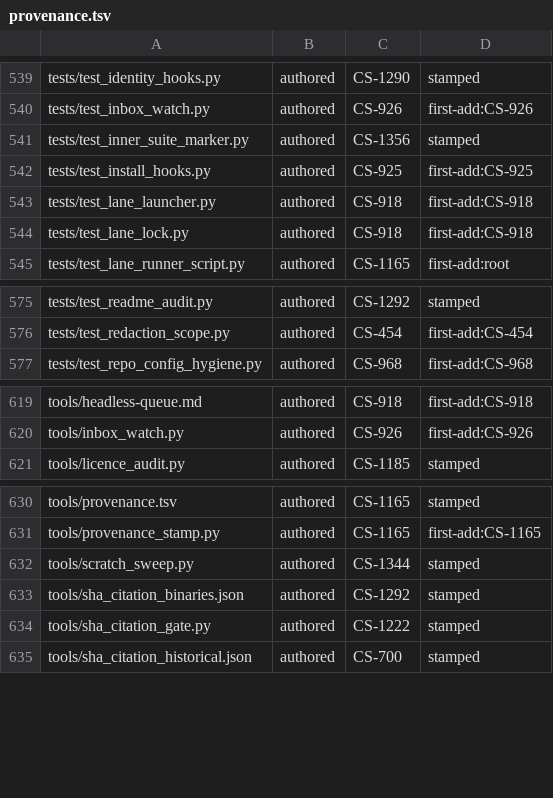
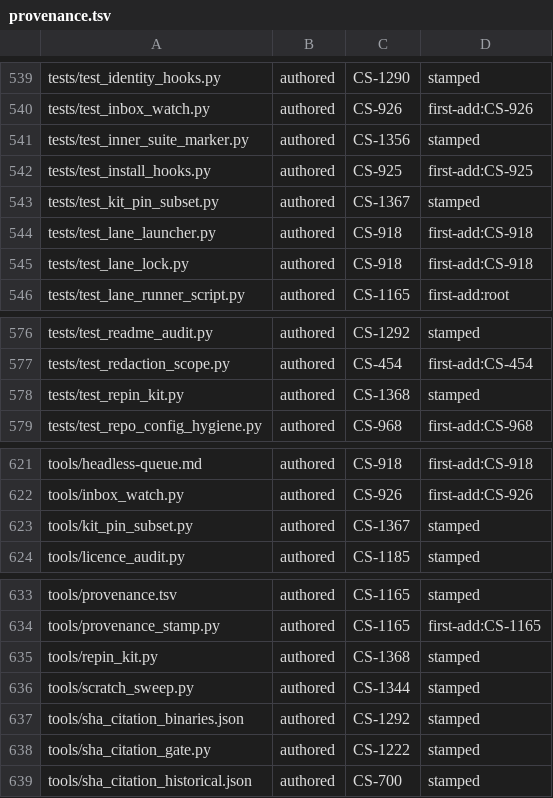
Before and after one commit to Remus3/ClockSpeed, a TSV file: tools/provenance.tsv, drawn as a sheet; only a part is shown, gaps mark what is left out.

Commit message:
feat(CS-1368): add repin_kit and the kit_pin_subset of CS-1367
MAIN ORDER items CS-1 and CS-2.

tools/repin_kit.py rewrites the kit line rows and the version and digest
pins, refusing a site that needs a human reason; a write changing the
manifest pin needs --expect-manifest-sha.

tools/kit_pin_subset.py runs the four pin files with -x before any whole
suite. tests/test_mypy_gate.py is left out: measured 58 s beside 43 s for
the four.

docs/OPERATIONS.md section 12.7 names both.

tests/test_provenance_manifest.py stays red on two arms until the merger
records CS-1367 and CS-1368 in ROADMAP.md or docs/LEDGER.md, which this
slice may not touch.

```diff
--- a/tools/provenance.tsv
+++ b/tools/provenance.tsv
@@ -542,2 +542,3 @@ tests/test_inner_suite_marker.py	authored	CS-1356	stamped
 tests/test_install_hooks.py	authored	CS-925	first-add:CS-925
+tests/test_kit_pin_subset.py	authored	CS-1367	stamped
 tests/test_lane_launcher.py	authored	CS-918	first-add:CS-918
@@ -576,2 +577,3 @@ tests/test_readme_audit.py	authored	CS-1292	stamped
 tests/test_redaction_scope.py	authored	CS-454	first-add:CS-454
+tests/test_repin_kit.py	authored	CS-1368	stamped
 tests/test_repo_config_hygiene.py	authored	CS-968	first-add:CS-968
@@ -620,2 +622,3 @@ tools/headless-queue.md	authored	CS-918	first-add:CS-918
 tools/inbox_watch.py	authored	CS-926	first-add:CS-926
+tools/kit_pin_subset.py	authored	CS-1367	stamped
 tools/licence_audit.py	authored	CS-1185	stamped
@@ -631,2 +634,3 @@ tools/provenance.tsv	authored	CS-1165	stamped
 tools/provenance_stamp.py	authored	CS-1165	first-add:CS-1165
+tools/repin_kit.py	authored	CS-1368	stamped
 tools/scratch_sweep.py	authored	CS-1344	stamped
```
Also changed, not shown: 6 other files.
